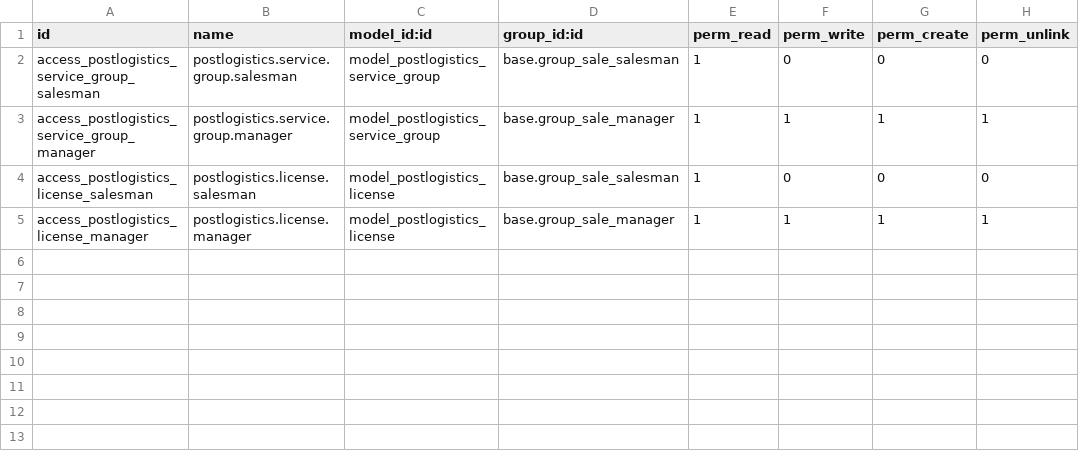
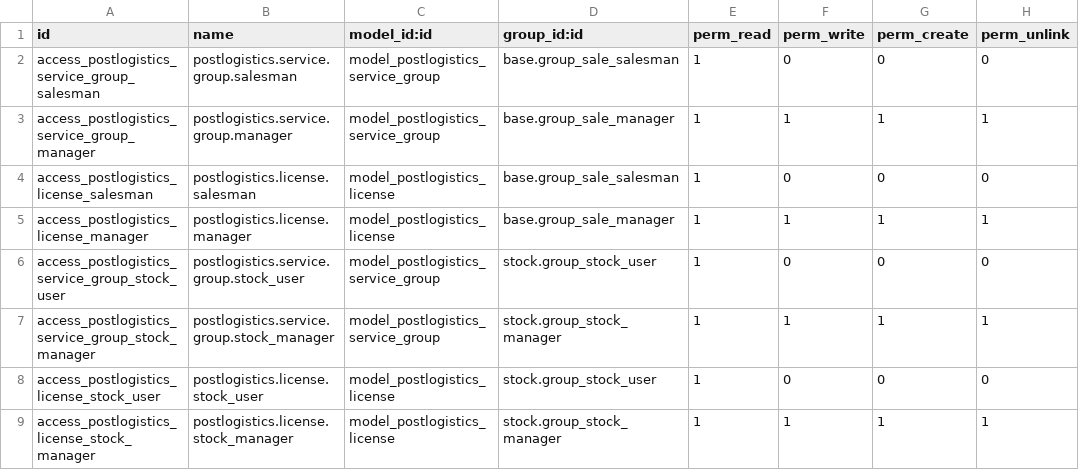
Before and after one commit to trobz/delivery-carrier, a CSV file: delivery_carrier_label_postlogistics/security/ir.model.access.csv, drawn as a sheet.

Commit message:
Rename field type to carrier_type in delivery.carrier
Missing acl for stock user/manager

```diff
--- a/delivery_carrier_label_postlogistics/security/ir.model.access.csv
+++ b/delivery_carrier_label_postlogistics/security/ir.model.access.csv
@@ -5 +5,5 @@ access_postlogistics_license_salesman,postlogistics.license.salesman,model_postl
 access_postlogistics_license_manager,postlogistics.license.manager,model_postlogistics_license,base.group_sale_manager,1,1,1,1
+access_postlogistics_service_group_stock_user,postlogistics.service.group.stock_user,model_postlogistics_service_group,stock.group_stock_user,1,0,0,0
+access_postlogistics_service_group_stock_manager,postlogistics.service.group.stock_manager,model_postlogistics_service_group,stock.group_stock_manager,1,1,1,1
+access_postlogistics_license_stock_user,postlogistics.license.stock_user,model_postlogistics_license,stock.group_stock_user,1,0,0,0
+access_postlogistics_license_stock_manager,postlogistics.license.stock_manager,model_postlogistics_license,stock.group_stock_manager,1,1,1,1
```
Also changed, not shown: 3 other files.
